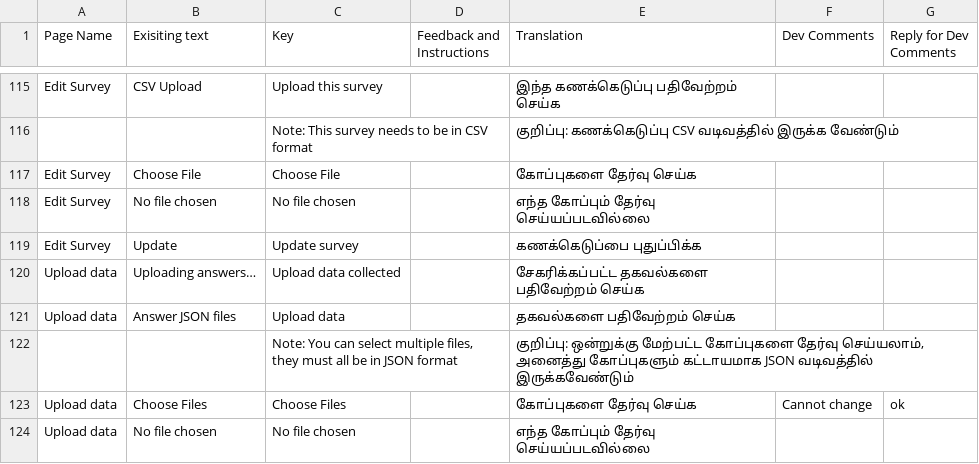
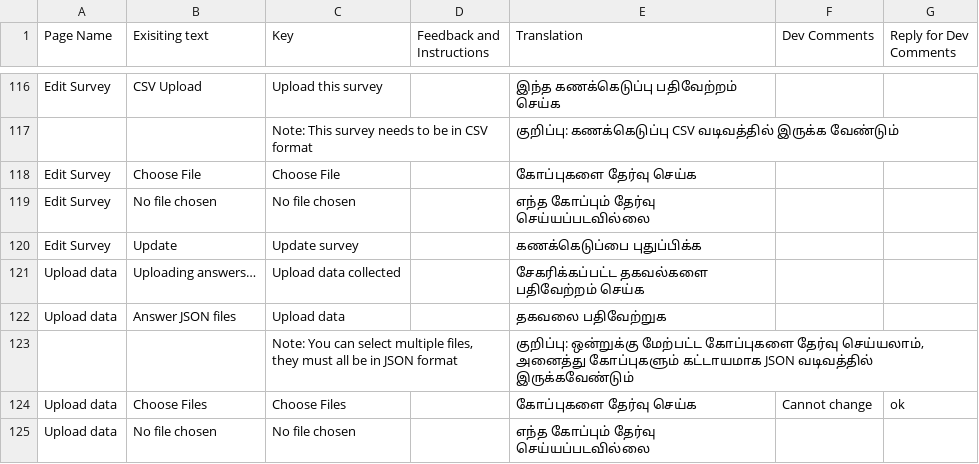
Before and after one commit to Village-Development-and-Planning/website, a CSV file: config/translations.csv, drawn as a sheet; only a part is shown, gaps mark what is left out; the diff covers the shown part only.

Commit message:
+ fixes to action button translations + error handling on unauthorized API

```diff
--- a/config/translations.csv
+++ b/config/translations.csv
@@ -120,3 +121,3 @@ Edit Survey,Update,Update survey,,கணக்கெடுப்பை புத
 Upload data,Uploading answers…,Upload data collected,,சேகரிக்கப்பட்ட தகவல்களை பதிவேற்றம் செய்க,,
-Upload data,Answer JSON files,Upload data,,தகவல்களை பதிவேற்றம் செய்க,,
+Upload data,Answer JSON files,Upload data,,தகவலை பதிவேற்றுக,,
 ,,"Note: You can select multiple files, they must all be in JSON format",,"குறிப்பு: ஒன்றுக்கு மேற்பட்ட கோப்புகளை தேர்வு செய்யலாம், அனைத்து கோப்புகளும் கட்டாயமாக JSON வடிவத்தில் இருக்கவேண்டும்",,
```
Also changed, not shown: 7 added rows, 1 removed row and 12 edited cells elsewhere in this file, 12 other files.
